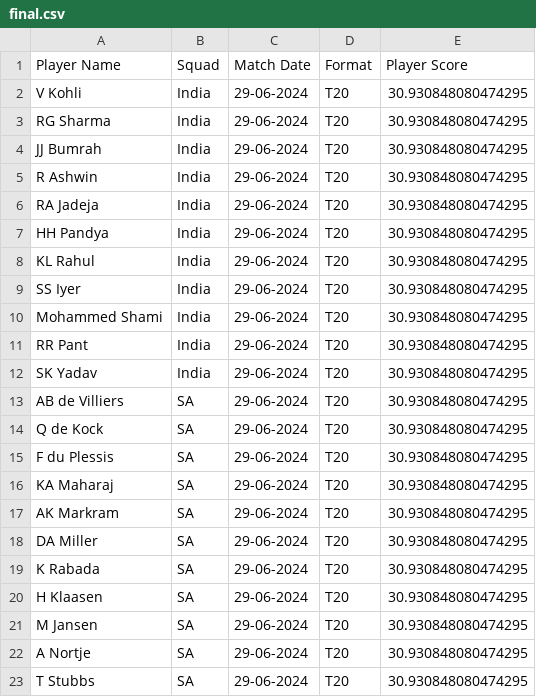
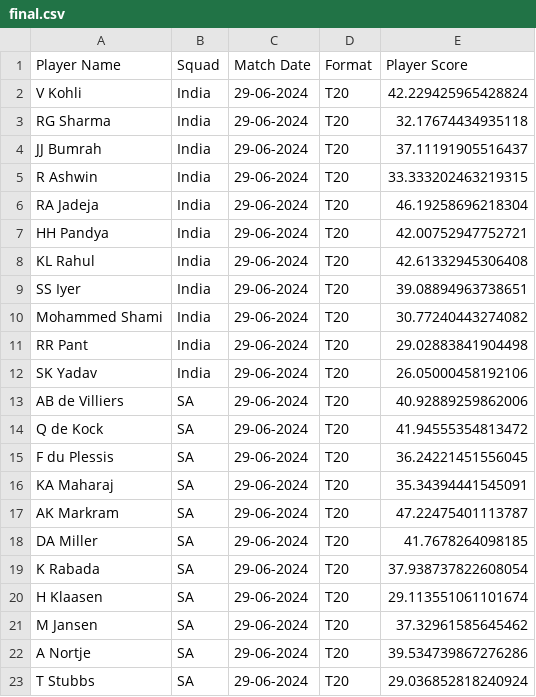
Before and after one commit to D11-MP/Dream11-prototype, a CSV file: frontend/uploads/final.csv, drawn as a sheet.

```diff
--- a/frontend/uploads/final.csv
+++ b/frontend/uploads/final.csv
@@ -1,23 +1,23 @@
 Player Name,Squad,Match Date,Format,Player Score
-V Kohli,India,29-06-2024,T20,30.930848080474295
-RG Sharma,India,29-06-2024,T20,30.930848080474295
-JJ Bumrah,India,29-06-2024,T20,30.930848080474295
-R Ashwin,India,29-06-2024,T20,30.930848080474295
-RA Jadeja,India,29-06-2024,T20,30.930848080474295
-HH Pandya,India,29-06-2024,T20,30.930848080474295
-KL Rahul,India,29-06-2024,T20,30.930848080474295
-SS Iyer,India,29-06-2024,T20,30.930848080474295
-Mohammed Shami,India,29-06-2024,T20,30.930848080474295
-RR Pant,India,29-06-2024,T20,30.930848080474295
-SK Yadav,India,29-06-2024,T20,30.930848080474295
-AB de Villiers,SA,29-06-2024,T20,30.930848080474295
-Q de Kock,SA,29-06-2024,T20,30.930848080474295
-F du Plessis,SA,29-06-2024,T20,30.930848080474295
-KA Maharaj,SA,29-06-2024,T20,30.930848080474295
-AK Markram,SA,29-06-2024,T20,30.930848080474295
-DA Miller,SA,29-06-2024,T20,30.930848080474295
-K Rabada,SA,29-06-2024,T20,30.930848080474295
-H Klaasen,SA,29-06-2024,T20,30.930848080474295
-M Jansen,SA,29-06-2024,T20,30.930848080474295
-A Nortje,SA,29-06-2024,T20,30.930848080474295
-T Stubbs,SA,29-06-2024,T20,30.930848080474295
+V Kohli,India,29-06-2024,T20,42.229425965428824
+RG Sharma,India,29-06-2024,T20,32.17674434935118
+JJ Bumrah,India,29-06-2024,T20,37.11191905516437
+R Ashwin,India,29-06-2024,T20,33.333202463219315
+RA Jadeja,India,29-06-2024,T20,46.19258696218304
+HH Pandya,India,29-06-2024,T20,42.00752947752721
+KL Rahul,India,29-06-2024,T20,42.61332945306408
+SS Iyer,India,29-06-2024,T20,39.08894963738651
+Mohammed Shami,India,29-06-2024,T20,30.77240443274082
+RR Pant,India,29-06-2024,T20,29.02883841904498
+SK Yadav,India,29-06-2024,T20,26.05000458192106
+AB de Villiers,SA,29-06-2024,T20,40.92889259862006
+Q de Kock,SA,29-06-2024,T20,41.94555354813472
+F du Plessis,SA,29-06-2024,T20,36.24221451556045
+KA Maharaj,SA,29-06-2024,T20,35.34394441545091
+AK Markram,SA,29-06-2024,T20,47.22475401113787
+DA Miller,SA,29-06-2024,T20,41.7678264098185
+K Rabada,SA,29-06-2024,T20,37.938737822608054
+H Klaasen,SA,29-06-2024,T20,29.113551061101674
+M Jansen,SA,29-06-2024,T20,37.32961585645462
+A Nortje,SA,29-06-2024,T20,39.534739867276286
+T Stubbs,SA,29-06-2024,T20,29.036852818240924
```
Also changed, not shown: 19 other files.
